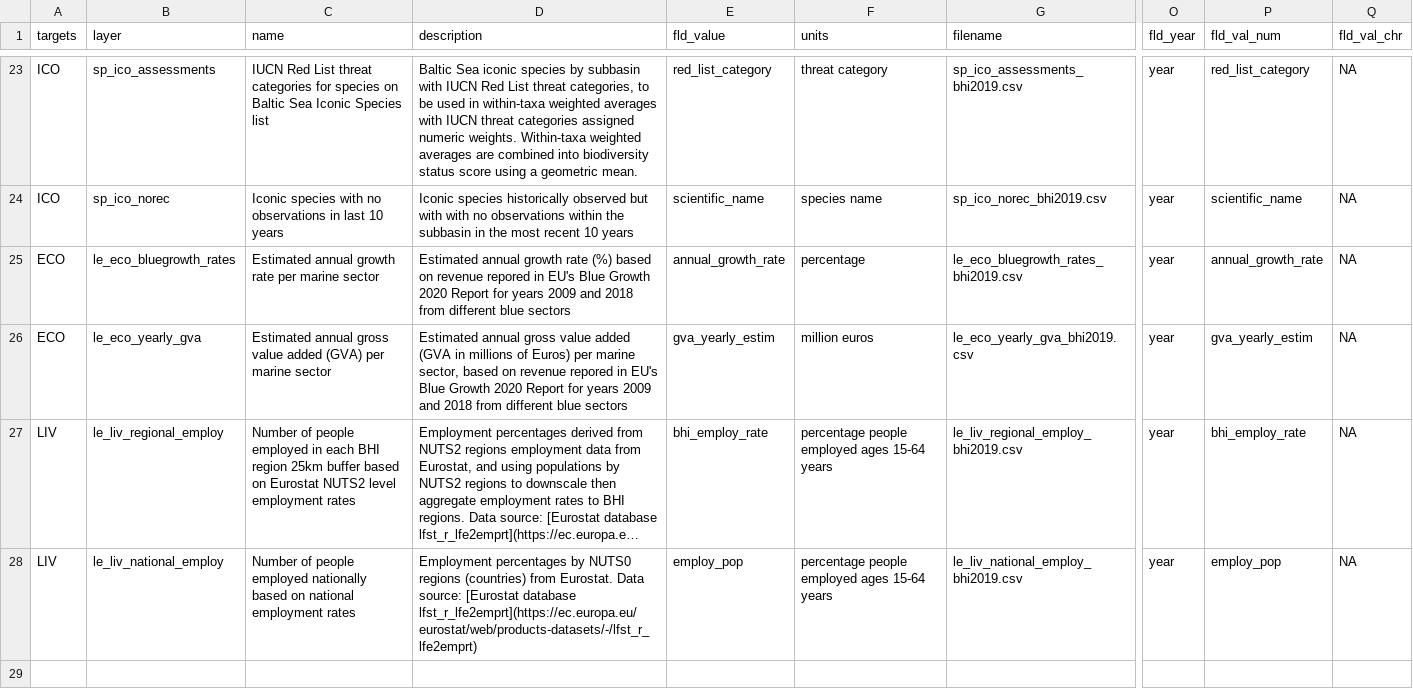
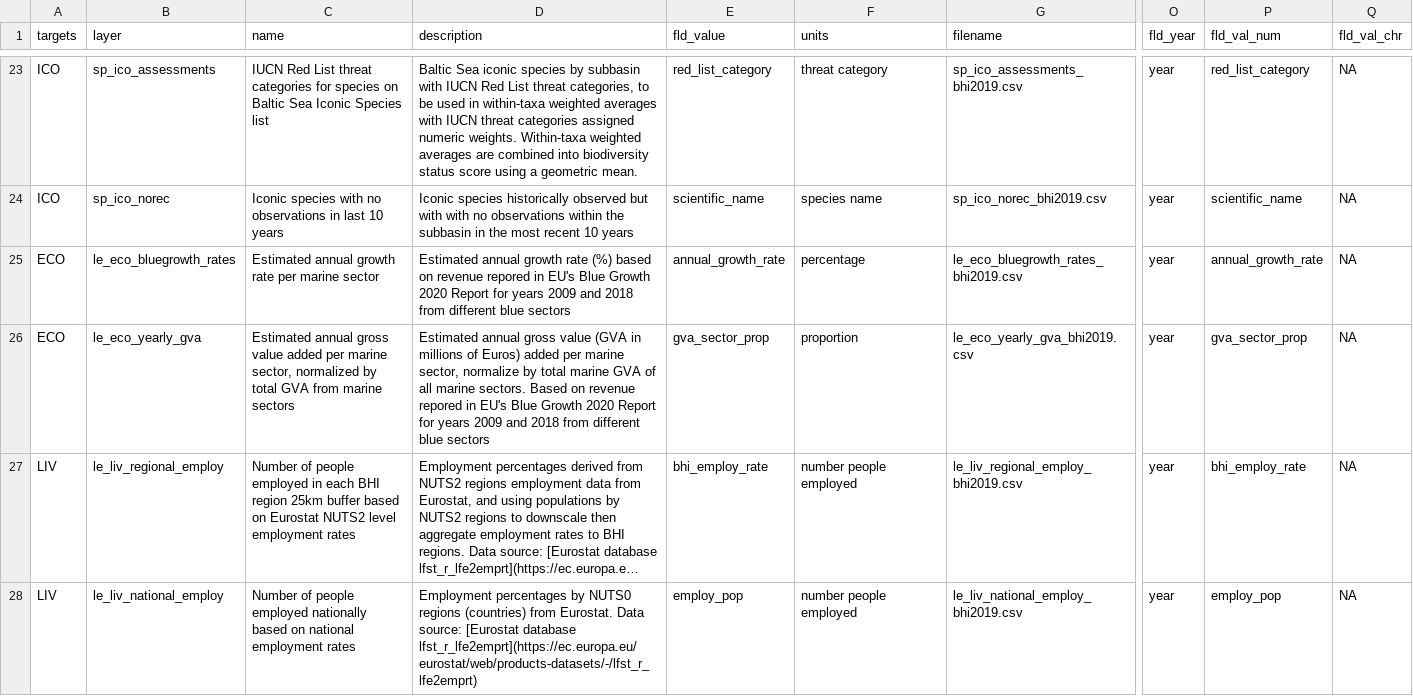
Before and after one commit to OHI-Science/bhi, a CSV file: baltic2019draft/layers.csv, drawn as a sheet; only a part is shown, gaps mark what is left out; long unchanged cells end in …; the diff names each change by its address in the sheet, - before the commit and + after, or states it on an @@ line.

Commit message:
slight changes to LE data layer cols

```diff
--- a/baltic2019draft/layers.csv
+++ b/baltic2019draft/layers.csv
-C26 (name): …value added (GVA) per marine sector
+C26 (name): …value added per marine sector, normalized by total GVA from marine sectors
-D26 (description): …gross value added (GVA in millions of Euros) per marine sector, based on revenue…
+D26 (description): …gross value (GVA in millions of Euros) added per marine sector, normalize by total marine GVA of all marine sectors. Based on revenue…
-E26 (fld_value): gva_yearly_estim
+E26 (fld_value): gva_sector_prop
-F26 (units): million euros
+F26 (units): proportion
-P26 (fld_val_num): gva_yearly_estim
+P26 (fld_val_num): gva_sector_prop
-F27:F28 (units): percentage people employed ages 15-64 years
+F27:F28 (units): number people employed
```
